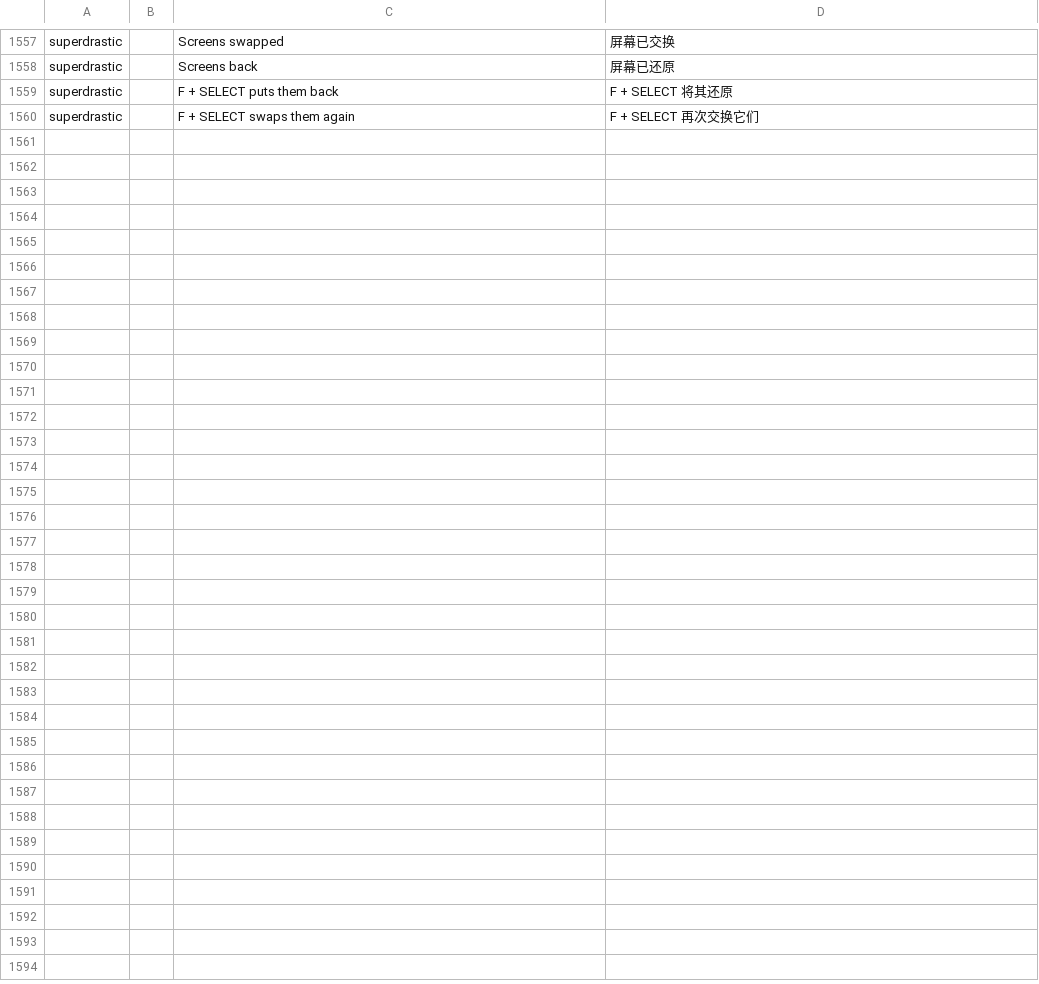
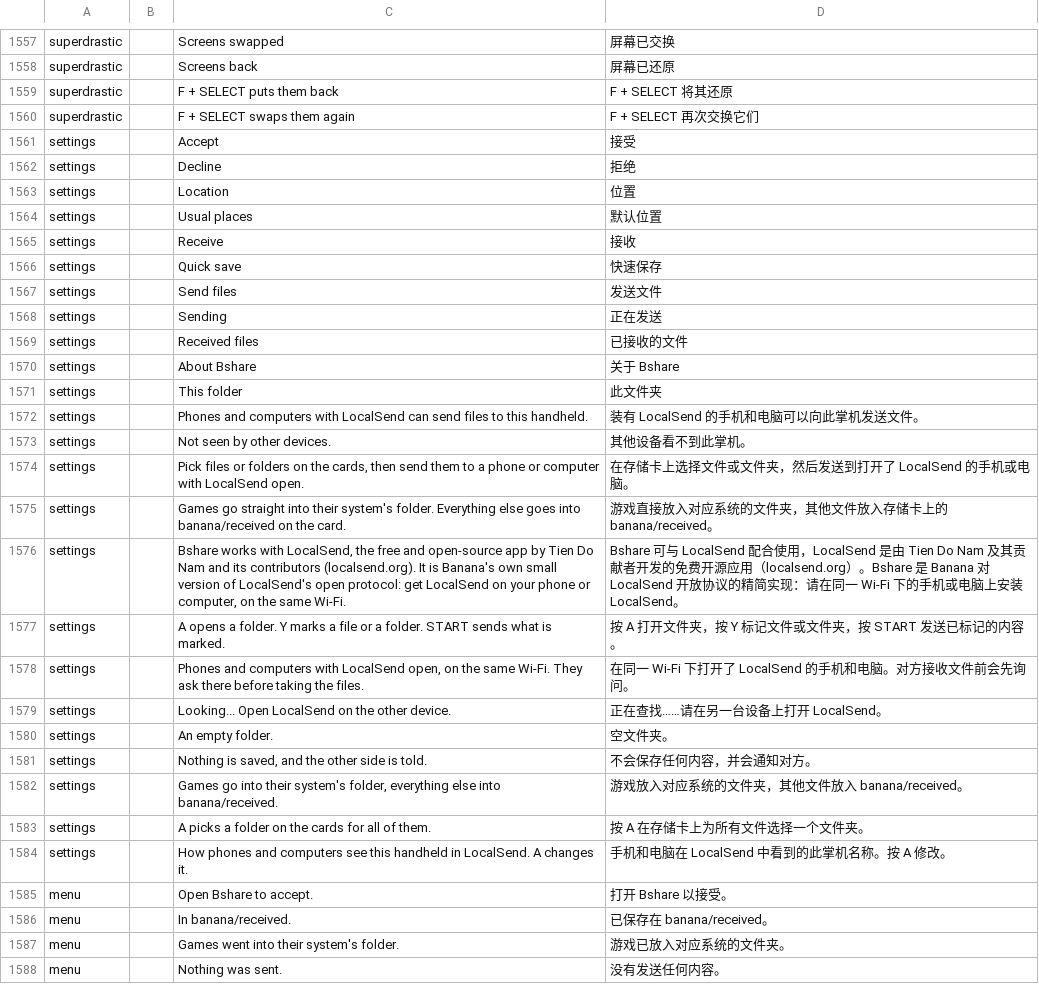
Before and after one commit to JorreFog/BananaLinux, a TSV file: ui/assets/lang/zh-cn.tsv, drawn as a sheet; only a part is shown, gaps mark what is left out; the diff names each change by its address in the sheet, - before the commit and + after, or states it on an @@ line.

```diff
--- a/ui/assets/lang/zh-cn.tsv
+++ b/ui/assets/lang/zh-cn.tsv
+row 1561: settings |  | Accept | 接受
+row 1562: settings |  | Decline | 拒绝
+row 1563: settings |  | Location | 位置
+row 1564: settings |  | Usual places | 默认位置
+row 1565: settings |  | Receive | 接收
+row 1566: settings |  | Quick save | 快速保存
+row 1567: settings |  | Send files | 发送文件
+row 1568: settings |  | Sending | 正在发送
+row 1569: settings |  | Received files | 已接收的文件
+row 1570: settings |  | About Bshare | 关于 Bshare
+row 1571: settings |  | This folder | 此文件夹
+row 1572: settings |  | Phones and computers with LocalSend can send files to this handheld. | 装有 LocalSend 的手机和电脑可以向此掌机发送文件。
+row 1573: settings |  | Not seen by other devices. | 其他设备看不到此掌机。
+row 1574: settings |  | Pick files or folders on the cards, then send them to a phone or computer with LocalSend open. | 在存储卡上选择文件或文件夹，然后发送到打开了 LocalSend 的手机或电脑。
+row 1575: settings |  | Games go straight into their system's folder. Everything else goes into banana/received on the card. | 游戏直接放入对应系统的文件夹，其他文件放入存储卡上的 banana/received。
+row 1576: settings |  | Bshare works with LocalSend, the free and open-source app by Tien Do Nam and its contributors (localsend.org). It is Banana's own small version of LocalSend's open protocol: get LocalSend on your phone or computer, on the same Wi-Fi. | Bshare 可与 LocalSend 配合使用，LocalSend 是由 Tien Do Nam 及其贡献者开发的免费开源应用（localsend.org）。Bshare 是 Banana 对 LocalSend 开放协议的精简实现：请在同一 Wi-Fi 下的手机或电脑上安装 LocalSend。
+row 1577: settings |  | A opens a folder. Y marks a file or a folder. START sends what is marked. | 按 A 打开文件夹，按 Y 标记文件或文件夹，按 START 发送已标记的内容。
+row 1578: settings |  | Phones and computers with LocalSend open, on the same Wi-Fi. They ask there before taking the files. | 在同一 Wi-Fi 下打开了 LocalSend 的手机和电脑。对方接收文件前会先询问。
+row 1579: settings |  | Looking... Open LocalSend on the other device. | 正在查找……请在另一台设备上打开 LocalSend。
+row 1580: settings |  | An empty folder. | 空文件夹。
+row 1581: settings |  | Nothing is saved, and the other side is told. | 不会保存任何内容，并会通知对方。
+row 1582: settings |  | Games go into their system's folder, everything else into banana/received. | 游戏放入对应系统的文件夹，其他文件放入 banana/received。
+row 1583: settings |  | A picks a folder on the cards for all of them. | 按 A 在存储卡上为所有文件选择一个文件夹。
+row 1584: settings |  | How phones and computers see this handheld in LocalSend. A changes it. | 手机和电脑在 LocalSend 中看到的此掌机名称。按 A 修改。
+row 1585: menu |  | Open Bshare to accept. | 打开 Bshare 以接受。
+row 1586: menu |  | In banana/received. | 已保存在 banana/received。
+row 1587: menu |  | Games went into their system's folder. | 游戏已放入对应系统的文件夹。
+row 1588: menu |  | Nothing was sent. | 没有发送任何内容。
```
Also changed, not shown: 28 other files.
